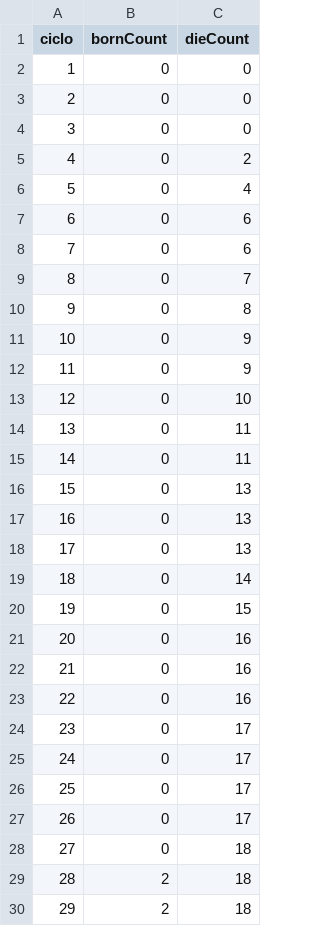
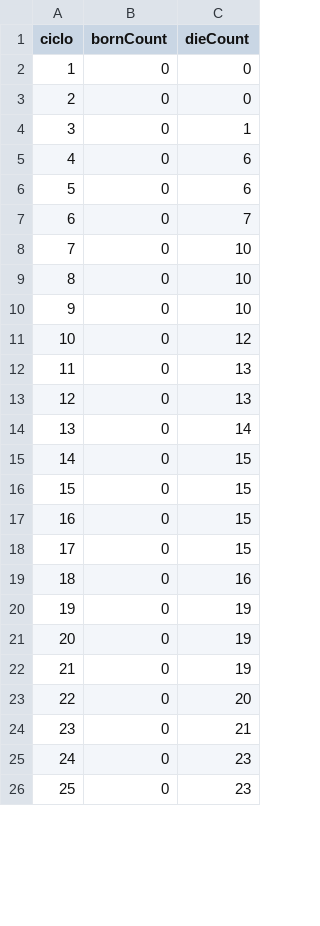
Before and after one commit to vcntttt/ecocraft, a CSV file: data/natalidad.csv, drawn as a sheet; only a part is shown; removed rows and columns are numbered as before the commit, all else as after; the diff covers the shown part only; the diff names each change by its address in the sheet, - before the commit and + after, or states it on an @@ line.

```diff
--- a/data/natalidad.csv
+++ b/data/natalidad.csv
-C4 (dieCount): 0
+C4 (dieCount): 1
-row 5: 4 | 0 | 2
-row 6: 5 | 0 | 4
@@ column A (ciclo) renumbered between rows 5 and 26 @@
-row 10: 9 | 0 | 8
-row 11: 10 | 0 | 9
-row 12: 11 | 0 | 9
-C9:C10 (dieCount): 11
+C9:C10 (dieCount): 10
-C11 (dieCount): 13
+C11 (dieCount): 12
+row 16: 15 | 0 | 15
+row 17: 16 | 0 | 15
+row 18: 17 | 0 | 15
-C20:C21 (dieCount): 16
+C20:C21 (dieCount): 19
-C22 (dieCount): 17
+C22 (dieCount): 19
-C23 (dieCount): 17
+C23 (dieCount): 20
-C24 (dieCount): 17
+C24 (dieCount): 21
-C25 (dieCount): 17
+C25 (dieCount): 23
-C26 (dieCount): 18
+C26 (dieCount): 23
-row 29: 28 | 2 | 18
-row 30: 29 | 2 | 18
```
Also changed, not shown: 21 added rows and 31 removed rows elsewhere in this file, data/censo.csv, 22 other files.
